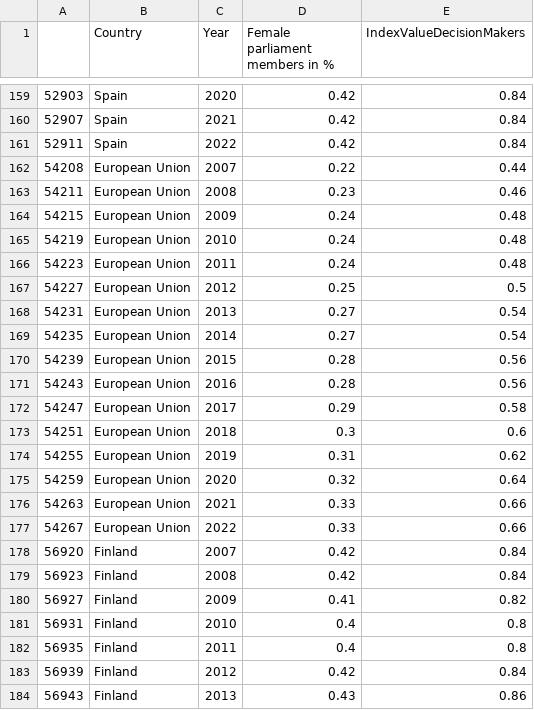
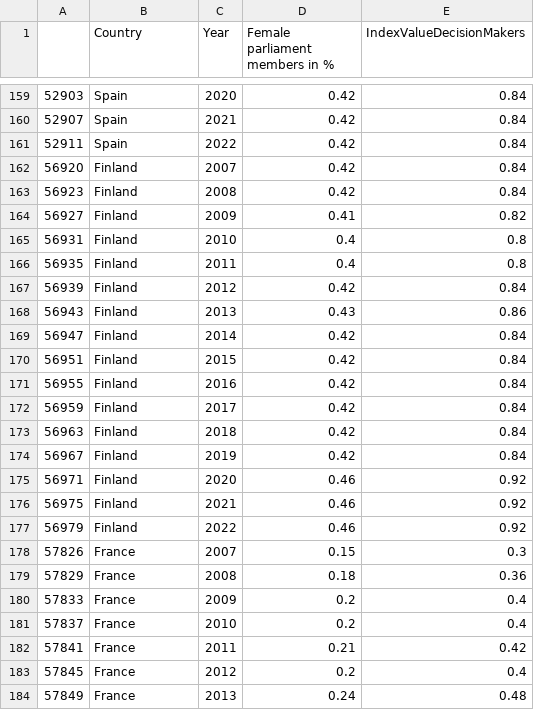
Before and after one commit to Reese181/VA_Dashboard, a CSV file: datasets_cleaned/Members of national parliaments.csv, drawn as a sheet; only a part is shown, gaps mark what is left out; the shorter side is filled out with more unchanged rows.

```diff
--- a/datasets_cleaned/Members of national parliaments.csv
+++ b/datasets_cleaned/Members of national parliaments.csv
@@ -161,18 +161,2 @@
 52911,Spain,2022,0.42,0.84
-54208,European Union,2007,0.22,0.44
-54211,European Union,2008,0.23,0.46
-54215,European Union,2009,0.24,0.48
-54219,European Union,2010,0.24,0.48
-54223,European Union,2011,0.24,0.48
-54227,European Union,2012,0.25,0.5
-54231,European Union,2013,0.27,0.54
-54235,European Union,2014,0.27,0.54
-54239,European Union,2015,0.28,0.56
-54243,European Union,2016,0.28,0.56
-54247,European Union,2017,0.29,0.58
-54251,European Union,2018,0.3,0.6
-54255,European Union,2019,0.31,0.62
-54259,European Union,2020,0.32,0.64
-54263,European Union,2021,0.33,0.66
-54267,European Union,2022,0.33,0.66
 56920,Finland,2007,0.42,0.84
```
Also changed, not shown: datasets_cleaned/Employment by sex and age.csv, datasets_cleaned/master_index_df.csv, 3 other files.
